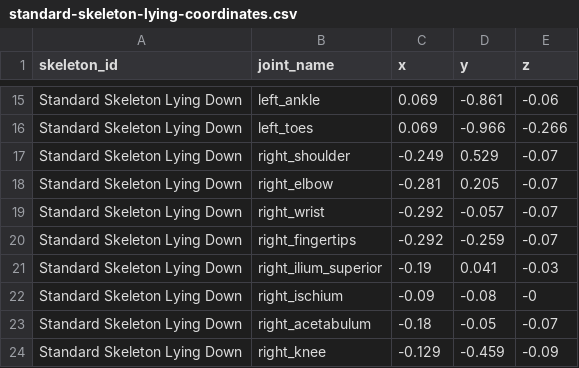
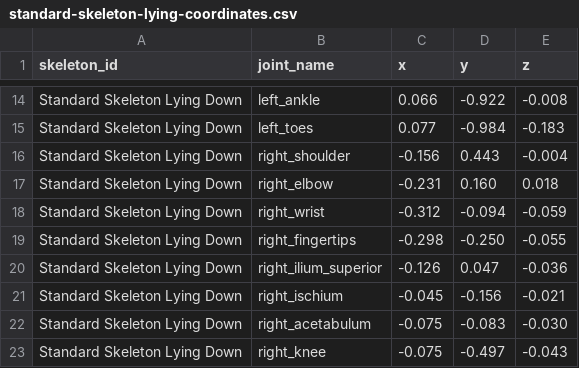
Before and after one commit to tassiemann123/cits3200-3200_15, a CSV file: mobile/public/samples/standard-skeleton-lying-coordinates.csv, drawn as a sheet; only a part is shown, gaps mark what is left out; addresses are those after the commit; the diff covers the shown part only; the diff names each change by its address in the sheet, - before the commit and + after, or states it on an @@ line.

```diff
--- a/mobile/public/samples/standard-skeleton-lying-coordinates.csv
+++ b/mobile/public/samples/standard-skeleton-lying-coordinates.csv
-C14 (x): 0.069
+C14 (x): 0.066
-D14 (y): -0.861
+D14 (y): -0.922
-E14 (z): -0.06
+E14 (z): -0.008
-C15 (x): 0.069
+C15 (x): 0.077
-D15 (y): -0.966
+D15 (y): -0.984
-E15 (z): -0.266
+E15 (z): -0.183
-C16 (x): -0.249
+C16 (x): -0.156
-D16 (y): 0.529
+D16 (y): 0.443
-E16 (z): -0.07
+E16 (z): -0.004
-C17 (x): -0.281
+C17 (x): -0.231
-D17 (y): 0.205
+D17 (y): 0.160
-E17 (z): -0.07
+E17 (z): 0.018
-C18 (x): -0.292
+C18 (x): -0.312
-D18 (y): -0.057
+D18 (y): -0.094
-E18 (z): -0.07
+E18 (z): -0.059
-C19 (x): -0.292
+C19 (x): -0.298
-D19 (y): -0.259
+D19 (y): -0.250
-E19 (z): -0.07
+E19 (z): -0.055
-C20 (x): -0.19
+C20 (x): -0.126
-D20 (y): 0.041
+D20 (y): 0.047
-E20 (z): -0.03
+E20 (z): -0.036
-C21 (x): -0.09
+C21 (x): -0.045
-D21 (y): -0.08
+D21 (y): -0.156
-E21 (z): -0
+E21 (z): -0.021
-C22 (x): -0.18
+C22 (x): -0.075
-D22 (y): -0.05
+D22 (y): -0.083
-E22 (z): -0.07
+E22 (z): -0.030
-C23 (x): -0.129
+C23 (x): -0.075
-D23 (y): -0.459
+D23 (y): -0.497
-E23 (z): -0.09
+E23 (z): -0.043
```
Also changed, not shown: 1 removed row and 37 edited cells elsewhere in this file, 1 other file.
